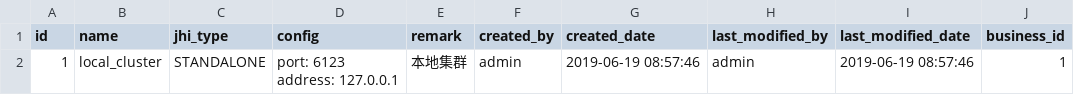
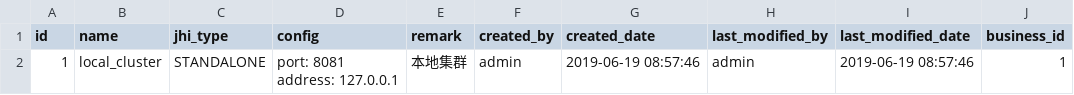
Before and after one commit to binglind/alchemy, a CSV file: alchemy-web/src/main/resources/config/liquibase/data/cluster.csv, drawn as a sheet.

```diff
--- a/alchemy-web/src/main/resources/config/liquibase/data/cluster.csv
+++ b/alchemy-web/src/main/resources/config/liquibase/data/cluster.csv
@@ -1,3 +1,3 @@
 id;"name";"jhi_type";"config";"remark";"created_by";"created_date";"last_modified_by";"last_modified_date";business_id
-1;"local_cluster";"STANDALONE";"port: 6123
-address: 127.0.0.1";"本地集群";"admin";"2019-06-19 08:57:46";"admin";"2019-06-19 08:57:46";1
+1;"local_cluster";"STANDALONE";"port: 8081
+address: 127.0.0.1";"本地集群";"admin";"2019-06-19 08:57:46";"admin";"2019-06-19 08:57:46";1
```
Also changed, not shown: 56 other files.
